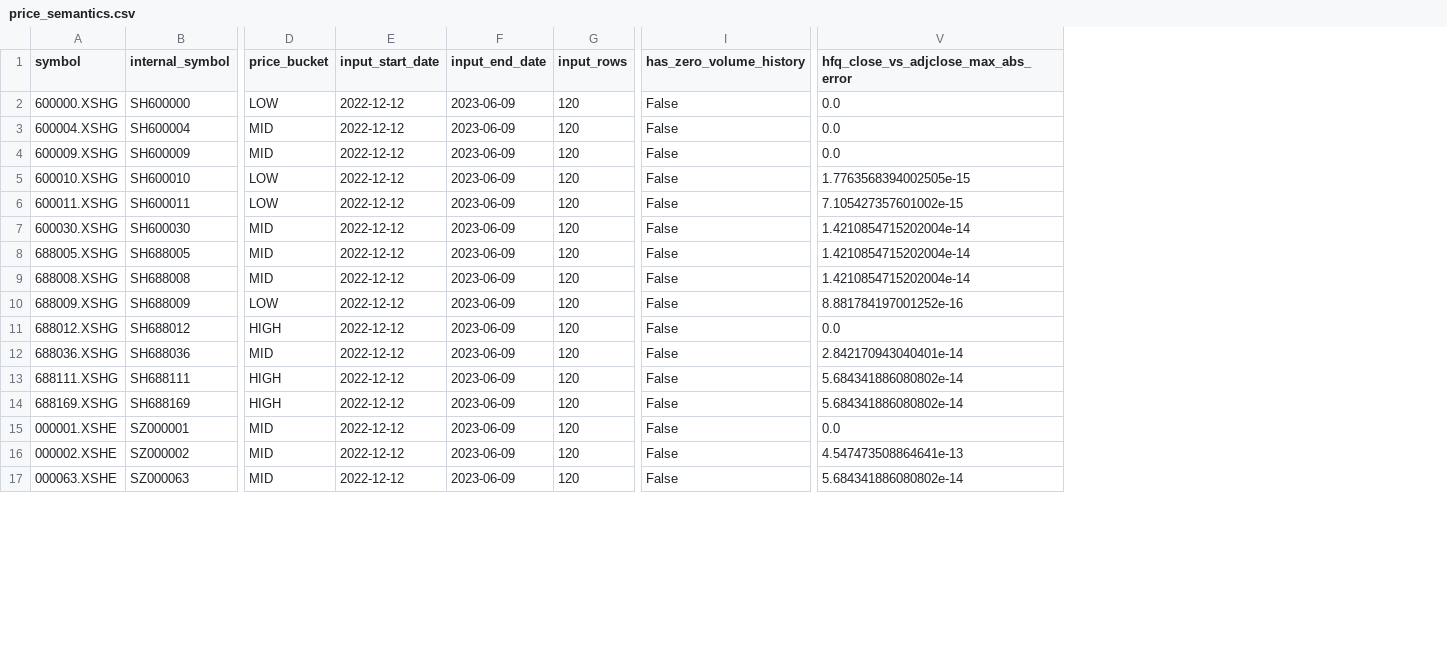
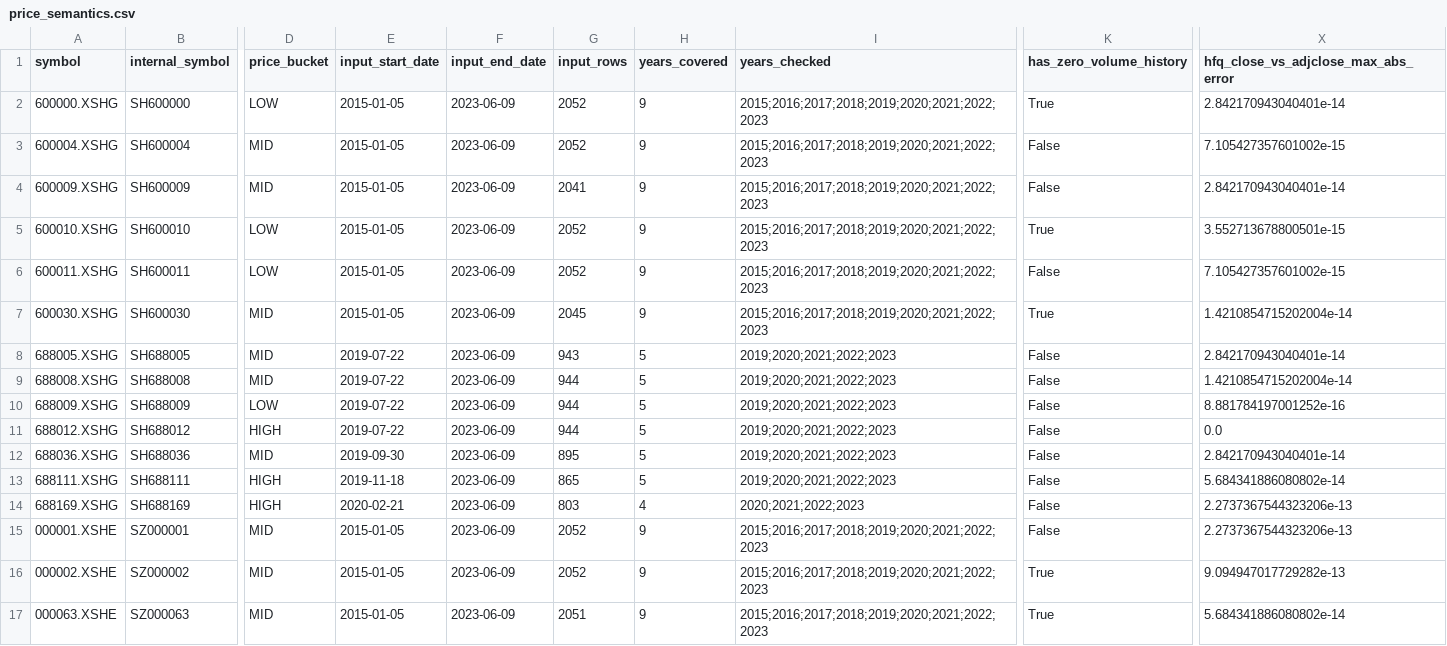
Before and after one commit to KenGGG/QuantRadar, a CSV file: reports/kronos/data_audit/price_semantics.csv, drawn as a sheet; only a part is shown, gaps mark what is left out; addresses are those after the commit; the diff covers the shown part only; the diff names each change by its address in the sheet, - before the commit and + after, or states it on an @@ line.

Commit message:
fix(kronos): cover multi-year price and suspension evidence

```diff
--- a/reports/kronos/data_audit/price_semantics.csv
+++ b/reports/kronos/data_audit/price_semantics.csv
+column H (years_covered), rows 2-17: 9 | 9 | 9 | 9 | 9 | 9 | 5 | 5 | 5 | 5 | 5 | 5 | 4 | 9 | 9 | 9
+column I (years_checked), rows 2-17: 2015;2016;2017;2018;2019;2020;2021;2022;2023 | 2015;2016;2017;2018;2019;2020;2021;2022;2023 | 2015;2016;2017;2018;2019;2020;2021;2022;2023 | 2015;2016;2017;2018;2019;2020;2021;2022;2023 | 2015;2016;2017;2018;2019;2020;2021;2022;2023 | 2015;2016;2017;2018;2019;2020;2021;2022;2023 | 2019;2020;2021;2022;2023 | 2019;2020;2021;2022;2023 | 2019;2020;2021;2022;2023 | 2019;2020;2021;2022;2023 | 2019;2020;2021;2022;2023 | 2019;2020;2021;2022;2023 | 2020;2021;2022;2023 | 2015;2016;2017;2018;2019;2020;2021;2022;2023 | 2015;2016;2017;2018;2019;2020;2021;2022;2023 | 2015;2016;2017;2018;2019;2020;2021;2022;2023
-E2:E7 (input_start_date): 2022-12-12
+E2:E7 (input_start_date): 2015-01-05
-G2:G3 (input_rows): 120
+G2:G3 (input_rows): 2052
-K2 (has_zero_volume_history): False
+K2 (has_zero_volume_history): True
-X2: 0.0
+X2: 2.842170943040401e-14
-X3: 0.0
+X3: 7.105427357601002e-15
-G4 (input_rows): 120
+G4 (input_rows): 2041
-X4: 0.0
+X4: 2.842170943040401e-14
-G5:G6 (input_rows): 120
+G5:G6 (input_rows): 2052
-K5 (has_zero_volume_history): False
+K5 (has_zero_volume_history): True
-X5: 1.7763568394002505e-15
+X5: 3.552713678800501e-15
-G7 (input_rows): 120
+G7 (input_rows): 2045
-K7 (has_zero_volume_history): False
+K7 (has_zero_volume_history): True
-E8:E11 (input_start_date): 2022-12-12
+E8:E11 (input_start_date): 2019-07-22
-G8 (input_rows): 120
+G8 (input_rows): 943
-X8: 1.4210854715202004e-14
+X8: 2.842170943040401e-14
-G9:G11 (input_rows): 120
+G9:G11 (input_rows): 944
-E12 (input_start_date): 2022-12-12
+E12 (input_start_date): 2019-09-30
-G12 (input_rows): 120
+G12 (input_rows): 895
-E13 (input_start_date): 2022-12-12
+E13 (input_start_date): 2019-11-18
-G13 (input_rows): 120
+G13 (input_rows): 865
-E14 (input_start_date): 2022-12-12
+E14 (input_start_date): 2020-02-21
-G14 (input_rows): 120
+G14 (input_rows): 803
-X14: 5.684341886080802e-14
+X14: 2.2737367544323206e-13
-E15:E17 (input_start_date): 2022-12-12
+E15:E17 (input_start_date): 2015-01-05
-G15:G16 (input_rows): 120
+G15:G16 (input_rows): 2052
-X15: 0.0
+X15: 2.2737367544323206e-13
-K16:K17 (has_zero_volume_history): False
+K16:K17 (has_zero_volume_history): True
-X16: 4.547473508864641e-13
+X16: 9.094947017729282e-13
-G17 (input_rows): 120
+G17 (input_rows): 2051
```
Also changed, not shown: 50 edited cells elsewhere in this file, reports/kronos/data_audit/corporate_actions.csv, reports/kronos/data_audit/coverage.csv, 6 other files.
